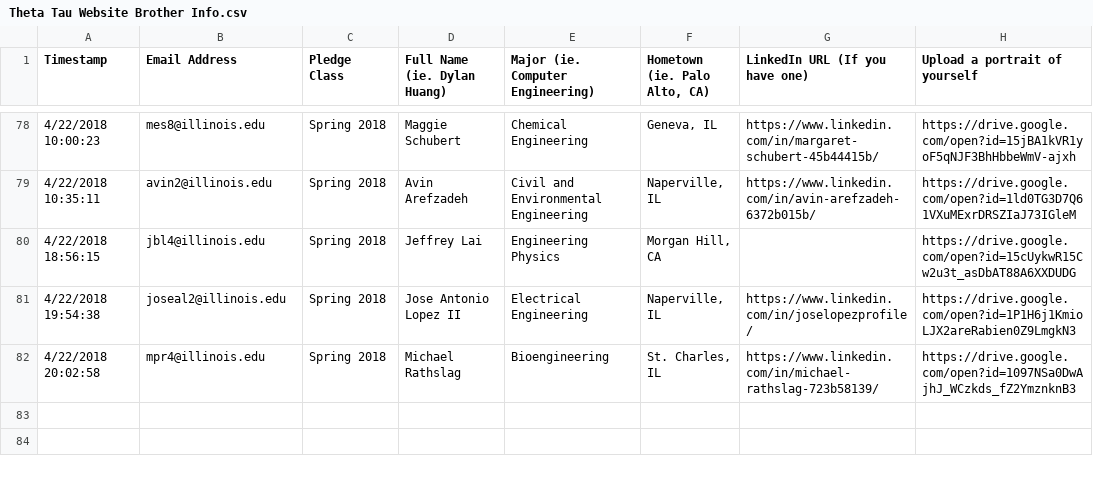
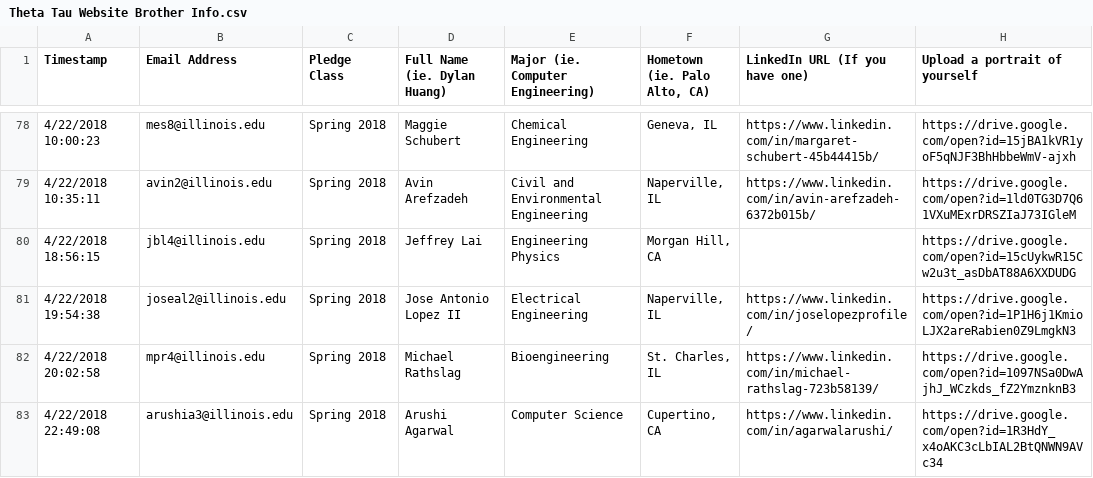
Before and after one commit to KappaThetaTau/kappathetatau.github.io, a CSV file: scripts/Theta Tau Website Brother Info.csv, drawn as a sheet; only a part is shown, gaps mark what is left out.

Commit message:
Updated brothers

```diff
--- a/scripts/Theta Tau Website Brother Info.csv
+++ b/scripts/Theta Tau Website Brother Info.csv
@@ -82 +82,2 @@ Timestamp,Email Address,Pledge Class,Full Name (ie. Dylan Huang),Major (ie. Comp
 4/22/2018 20:02:58,mpr4@illinois.edu,Spring 2018,Michael Rathslag,Bioengineering,"St. Charles, IL",https://www.linkedin.com/in/michael-rathslag-723b58139/,https://drive.google.com/open?id=1097NSa0DwAjhJ_WCzkds_fZ2YmznknB3
+4/22/2018 22:49:08,arushia3@illinois.edu,Spring 2018,Arushi Agarwal,Computer Science,"Cupertino, CA",https://www.linkedin.com/in/agarwalarushi/,https://drive.google.com/open?id=1R3HdY_x4oAKC3cLbIAL2BtQNWN9AVc34
```
Also changed, not shown: 2 other files.
